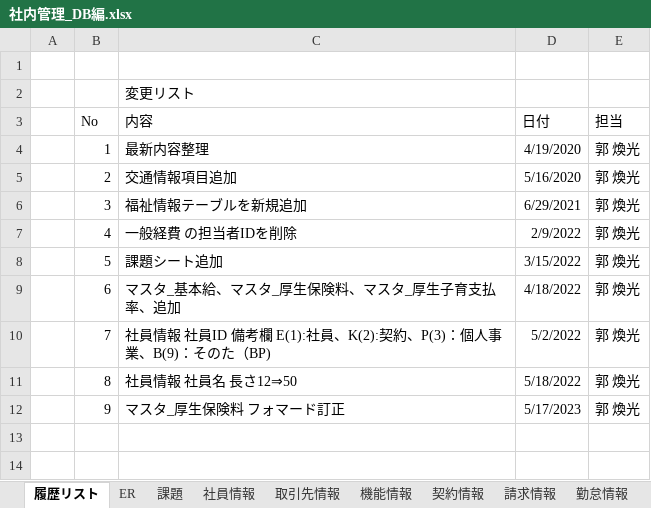
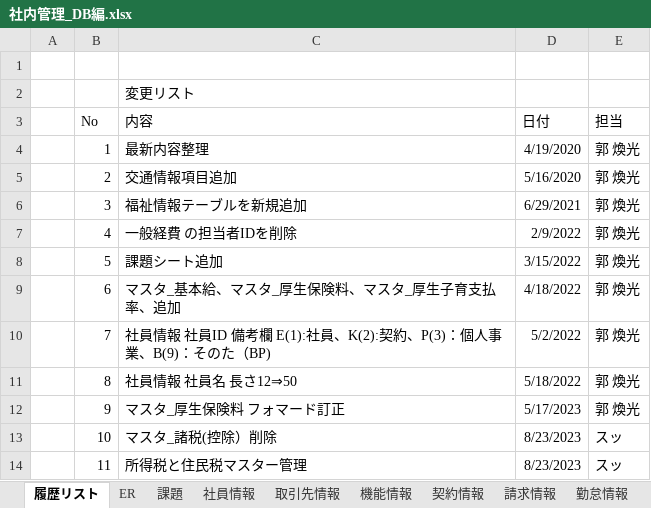
Before and after one commit to softtechSoft/ems, an Excel workbook: DOC/DB編/社内管理_DB編.xlsx, sheet 履歴リスト, drawn as a sheet; values as stored, in another font and other column widths than the file's, no borders; the diff names each change by its address in the sheet, - before the commit and + after, or states it on an @@ line.

```diff
--- a/DOC/DB編/社内管理_DB編.xlsx (sheet 履歴リスト)
+++ b/DOC/DB編/社内管理_DB編.xlsx (sheet 履歴リスト)
+row 13:  | 10 | マスタ_諸税(控除）削除 | 8/23/2023 | スッ
+row 14:  | 11 | 所得税と住民税マスター管理 | 8/23/2023 | スッ
```
Also changed, not shown: sheet 所得税と住民税マスター管理, sheet マスタ_厚生保険料, sheet マスタ_雇用保険徴収率, other sheet tabs, charts or pictures, 1 other file.
